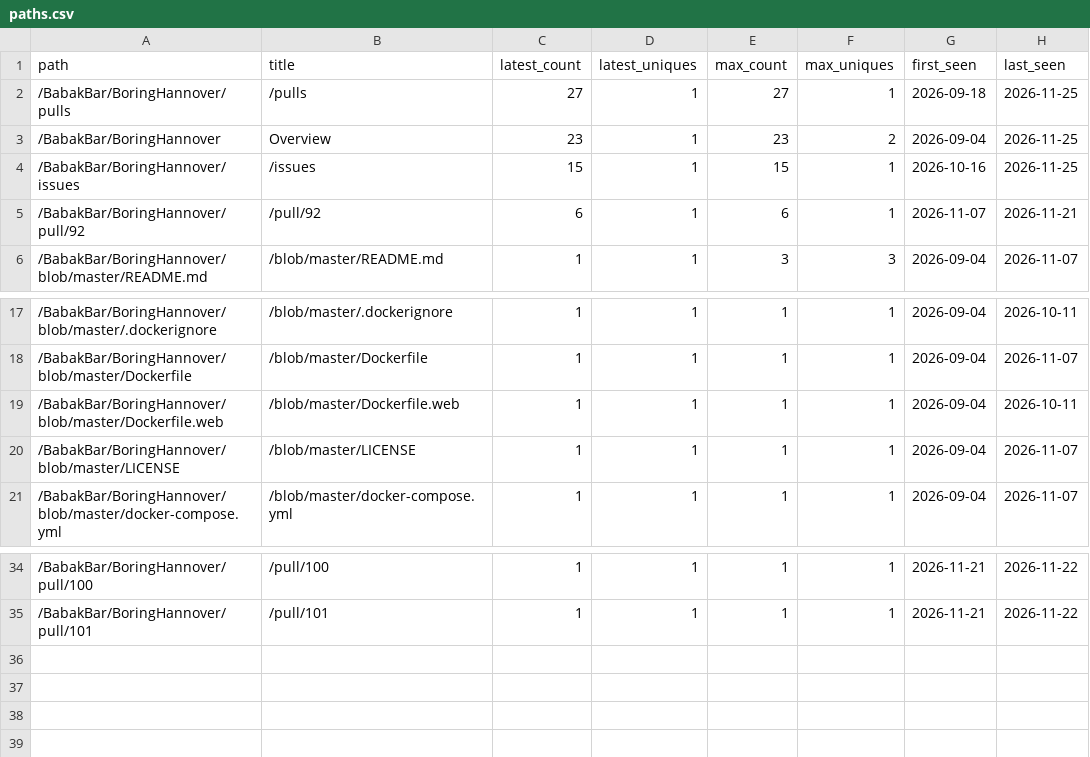
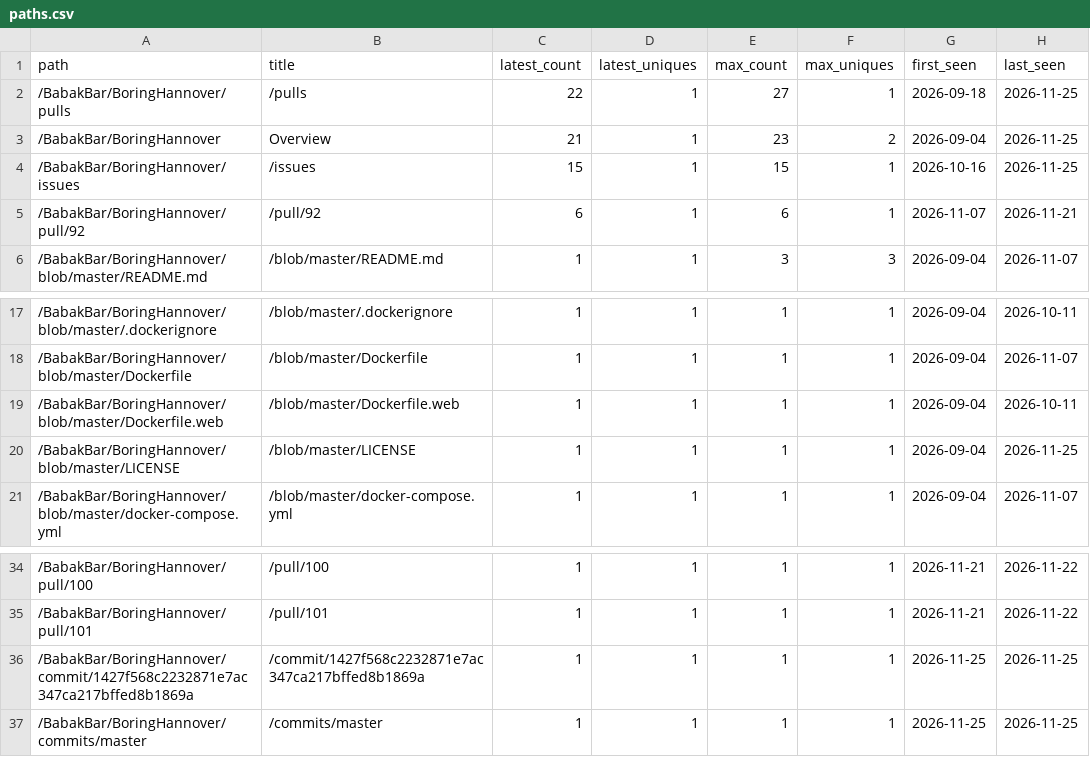
Before and after one commit to BabakBar/BoringHannover, a CSV file: data/paths.csv, drawn as a sheet; only a part is shown, gaps mark what is left out.

```diff
--- a/data/paths.csv
+++ b/data/paths.csv
@@ -1,4 +1,4 @@
 path,title,latest_count,latest_uniques,max_count,max_uniques,first_seen,last_seen
-/BabakBar/BoringHannover/pulls,/pulls,27,1,27,1,2026-09-18,2026-11-25
-/BabakBar/BoringHannover,Overview,23,1,23,2,2026-09-04,2026-11-25
+/BabakBar/BoringHannover/pulls,/pulls,22,1,27,1,2026-09-18,2026-11-25
+/BabakBar/BoringHannover,Overview,21,1,23,2,2026-09-04,2026-11-25
 /BabakBar/BoringHannover/issues,/issues,15,1,15,1,2026-10-16,2026-11-25
@@ -19,3 +19,3 @@ path,title,latest_count,latest_uniques,max_count,max_uniques,first_seen,last_see
 /BabakBar/BoringHannover/blob/master/Dockerfile.web,/blob/master/Dockerfile.web,1,1,1,1,2026-09-04,2026-10-11
-/BabakBar/BoringHannover/blob/master/LICENSE,/blob/master/LICENSE,1,1,1,1,2026-09-04,2026-11-07
+/BabakBar/BoringHannover/blob/master/LICENSE,/blob/master/LICENSE,1,1,1,1,2026-09-04,2026-11-25
 /BabakBar/BoringHannover/blob/master/docker-compose.yml,/blob/master/docker-compose.yml,1,1,1,1,2026-09-04,2026-11-07
@@ -35 +35,3 @@ path,title,latest_count,latest_uniques,max_count,max_uniques,first_seen,last_see
 /BabakBar/BoringHannover/pull/101,/pull/101,1,1,1,1,2026-11-21,2026-11-22
+/BabakBar/BoringHannover/commit/1427f568c2232871e7ac347ca217bffed8b1869a,/commit/1427f568c2232871e7ac347ca217bffed8b1869a,1,1,1,1,2026-11-25,2026-11-25
+/BabakBar/BoringHannover/commits/master,/commits/master,1,1,1,1,2026-11-25,2026-11-25
```
Also changed, not shown: data/clones.csv, data/views.csv, 6 other files.
